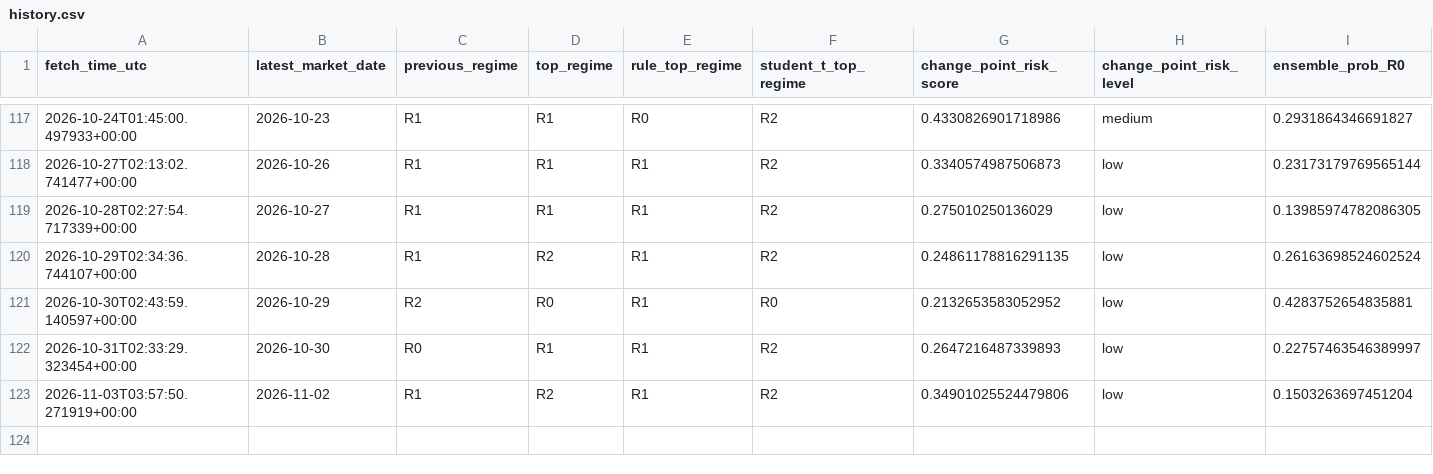
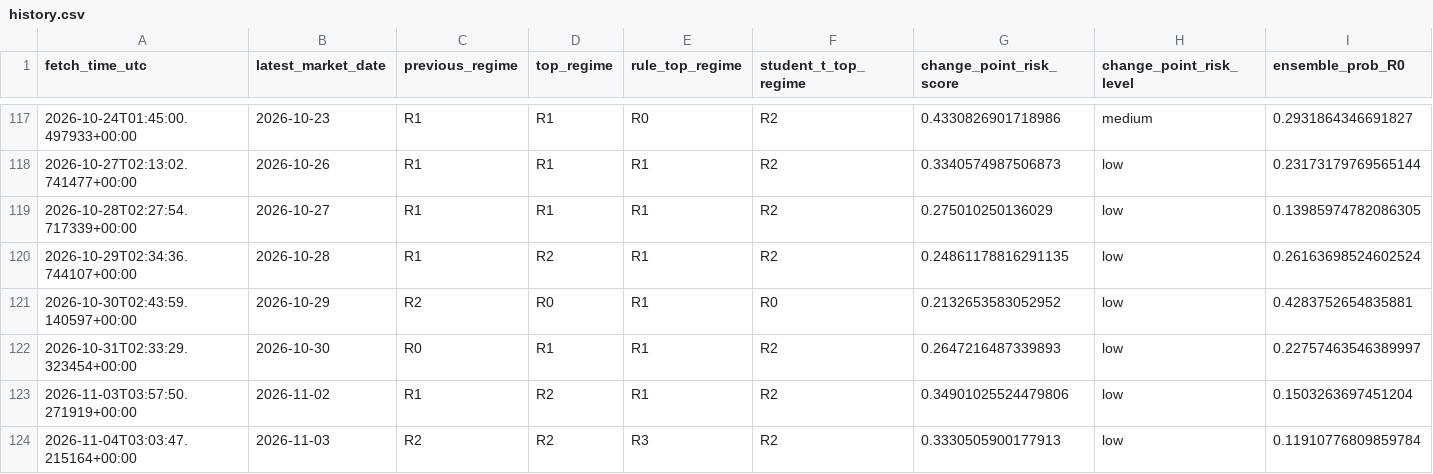
Before and after one commit to harryz77-ai/macro-regime-experiment-v2, a CSV file: data/history.csv, drawn as a sheet; only a part is shown, gaps mark what is left out; rows hold the shown columns only; the diff names each change by its address in the sheet, - before the commit and + after, or states it on an @@ line.

```diff
--- a/data/history.csv
+++ b/data/history.csv
+row 124: 2026-11-04T03:03:47.215164+00:00 | 2026-11-03 | R2 | R2 | R3 | R2 | 0.3330505900177913 | low | 0.11910776809859784
```
Also changed, not shown: 2 other files.
